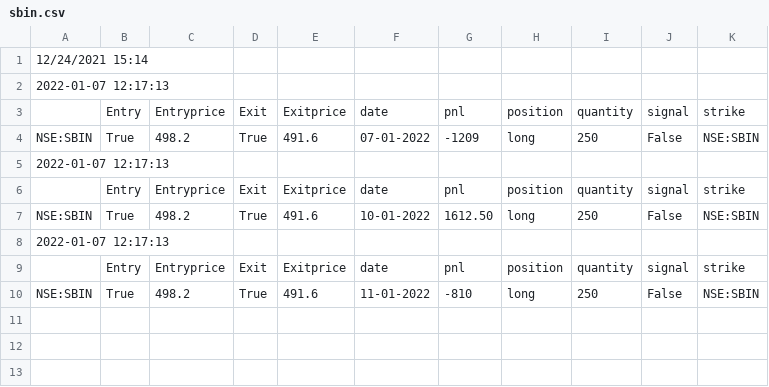
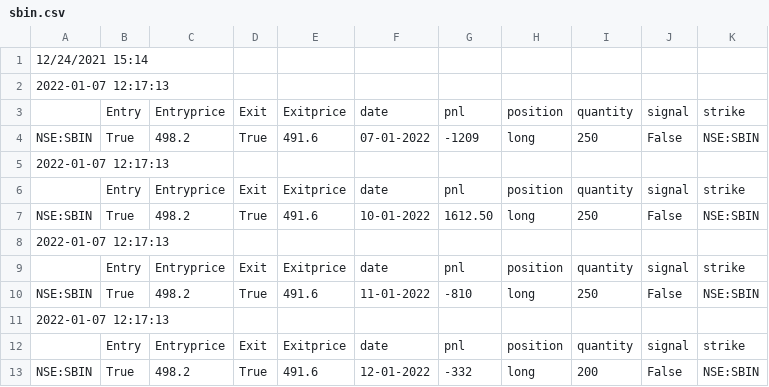
Before and after one commit to pragathi2016/stream, a CSV file: sbin.csv, drawn as a sheet.

```diff
--- a/sbin.csv
+++ b/sbin.csv
@@ -10 +10,4 @@ NSE:SBIN,True,498.2,True,491.6,10-01-2022,1612.50,long,250,False,NSE:SBIN
 NSE:SBIN,True,498.2,True,491.6,11-01-2022,-810,long,250,False,NSE:SBIN
+2022-01-07 12:17:13
+,Entry,Entryprice,Exit,Exitprice,date,pnl,position,quantity,signal,strike
+NSE:SBIN,True,498.2,True,491.6,12-01-2022,-332,long,200,False,NSE:SBIN
```
Also changed, not shown: bnf300.csv, straddle.csv.
